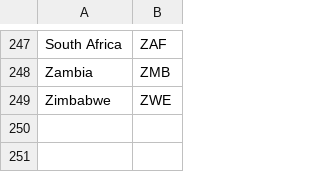
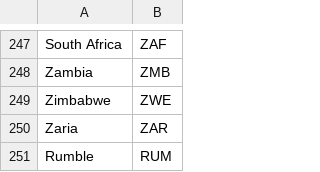
Before and after one commit to AyoOye/super-duper-waffle, a CSV file: Country_code.csv, drawn as a sheet; only a part is shown, gaps mark what is left out.

Commit message:
Added 250 and 251

```diff
--- a/Country_code.csv
+++ b/Country_code.csv
@@ -249 +249,3 @@ Zambia,ZMB
 Zimbabwe,ZWE
+Zaria, ZAR
+Rumble, RUM
```
